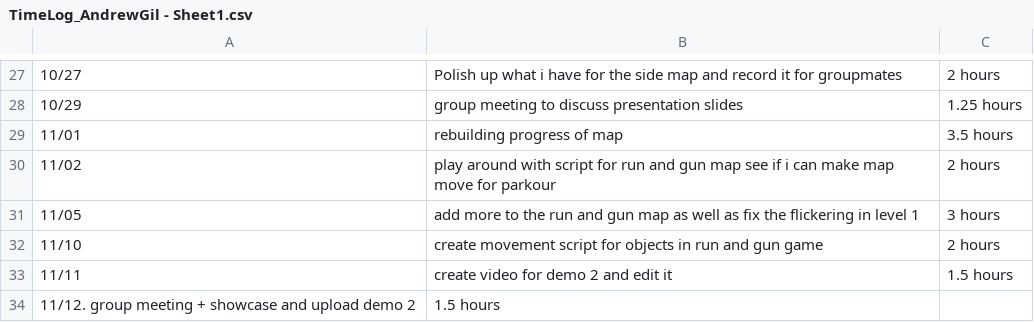
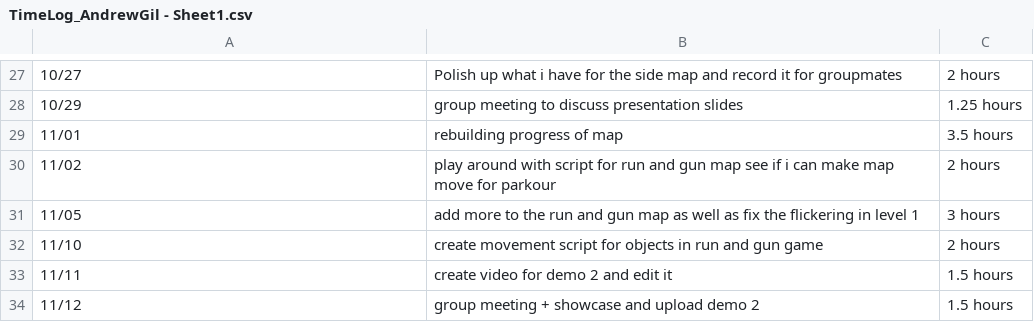
Before and after one commit to Kazuto1120/chocohippo, a CSV file: TimeLog_AndrewGil - Sheet1.csv, drawn as a sheet; only a part is shown, gaps mark what is left out.

Commit message:
Update TimeLog_AndrewGil - Sheet1.csv
put a period instead of ,

```diff
--- a/TimeLog_AndrewGil - Sheet1.csv
+++ b/TimeLog_AndrewGil - Sheet1.csv
@@ -33,2 +33,2 @@
 11/11, create video for demo 2 and edit it, 1.5 hours
-11/12. group meeting + showcase and upload demo 2, 1.5 hours
+11/12, group meeting + showcase and upload demo 2, 1.5 hours
```
